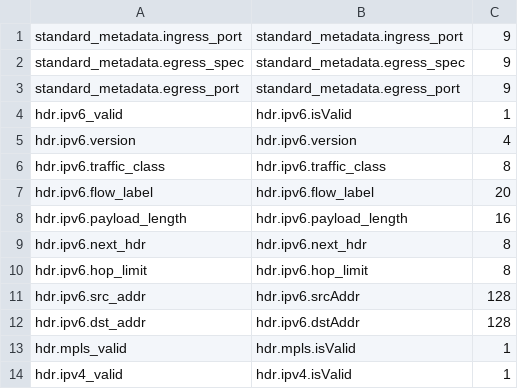
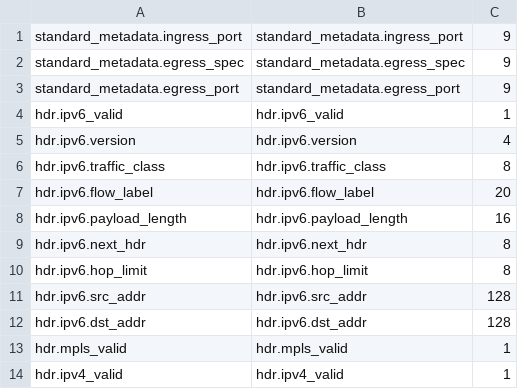
Before and after one commit to cornell-netlab/avenir, a CSV file: synthesis/benchmarks/real/onos_fvs_full.csv, drawn as a sheet.

```diff
--- a/synthesis/benchmarks/real/onos_fvs_full.csv
+++ b/synthesis/benchmarks/real/onos_fvs_full.csv
@@ -3,3 +3,3 @@ standard_metadata.egress_spec,standard_metadata.egress_spec,9
 standard_metadata.egress_port,standard_metadata.egress_port,9
-hdr.ipv6_valid,hdr.ipv6.isValid,1
+hdr.ipv6_valid,hdr.ipv6_valid,1
 hdr.ipv6.version,hdr.ipv6.version,4
@@ -10,5 +10,5 @@ hdr.ipv6.next_hdr,hdr.ipv6.next_hdr,8
 hdr.ipv6.hop_limit,hdr.ipv6.hop_limit,8
-hdr.ipv6.src_addr,hdr.ipv6.srcAddr,128
-hdr.ipv6.dst_addr,hdr.ipv6.dstAddr,128
-hdr.mpls_valid,hdr.mpls.isValid,1
-hdr.ipv4_valid,hdr.ipv4.isValid,1
+hdr.ipv6.src_addr,hdr.ipv6.src_addr,128
+hdr.ipv6.dst_addr,hdr.ipv6.dst_addr,128
+hdr.mpls_valid,hdr.mpls_valid,1
+hdr.ipv4_valid,hdr.ipv4_valid,1
```
Also changed, not shown: 2 other files.
